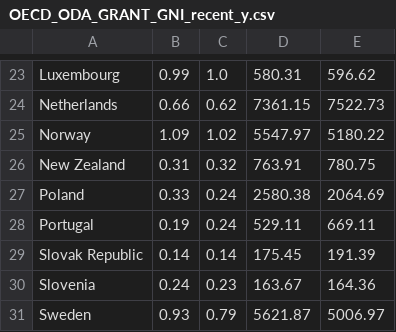
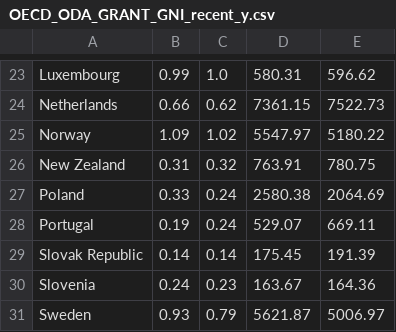
Before and after one commit to Qery-Data/ODA-Datatracker, a CSV file: data/OECD_ODA_GRANT_GNI_recent_y.csv, drawn as a sheet; only a part is shown, gaps mark what is left out.

```diff
--- a/data/OECD_ODA_GRANT_GNI_recent_y.csv
+++ b/data/OECD_ODA_GRANT_GNI_recent_y.csv
@@ -27,3 +27,3 @@ New Zealand,0.31,0.32,763.91,780.75
 Poland,0.33,0.24,2580.38,2064.69
-Portugal,0.19,0.24,529.11,669.11
+Portugal,0.19,0.24,529.07,669.11
 Slovak Republic,0.14,0.14,175.45,191.39
```
Also changed, not shown: data/OECD_ODA_GNI_Total.csv, data/OECD_ODA_GNI_Total_Country.csv, 3 other files.
